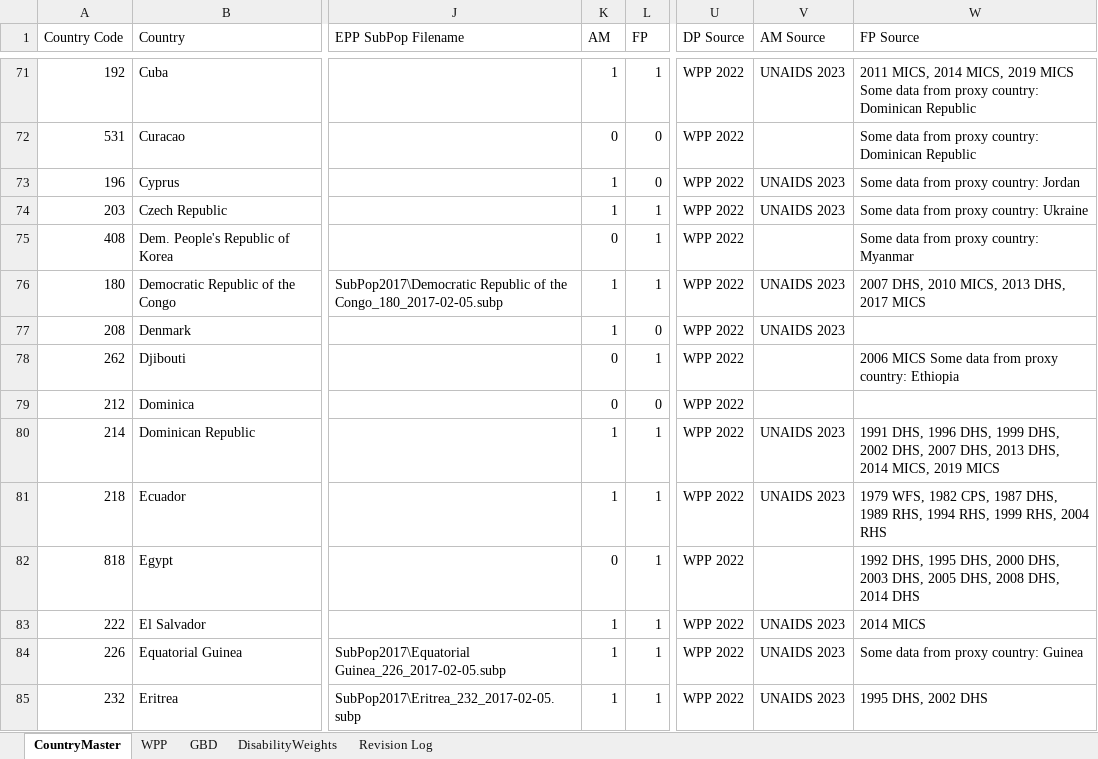
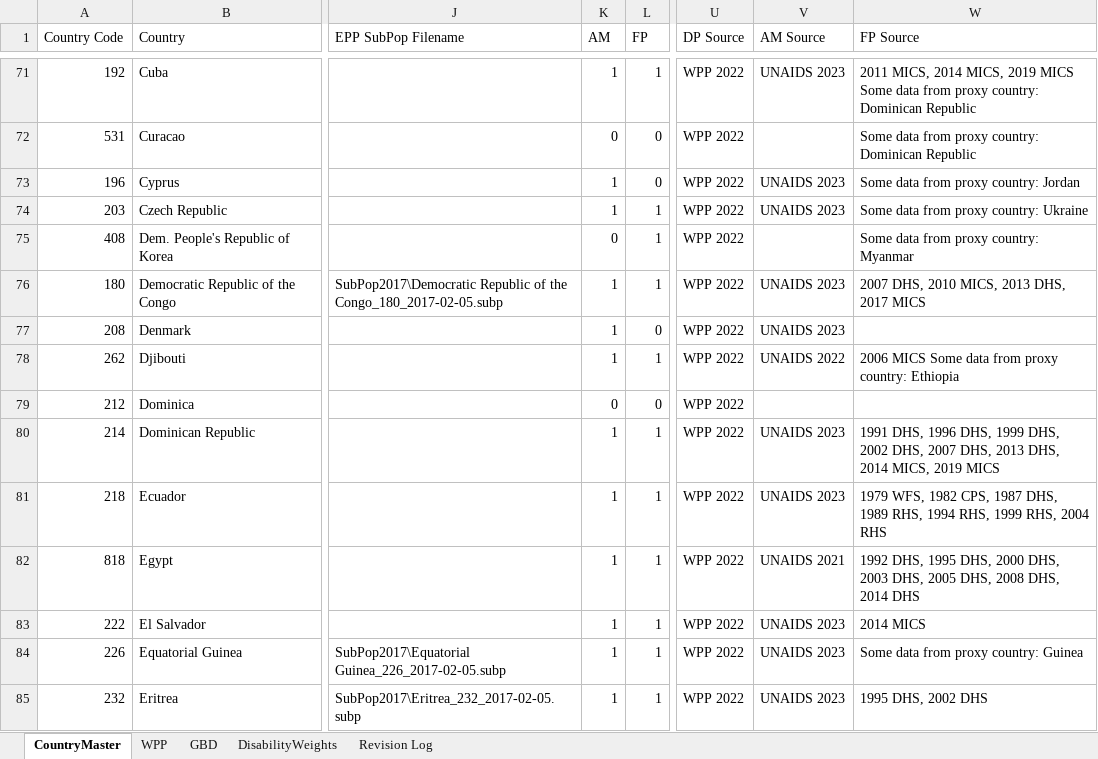
Before and after one commit to AvenirHealth-org/SpectrumWebDefaultData, an Excel workbook: SourceData/globals/GBModData.xlsx, sheet CountryMaster, drawn as a sheet; only a part is shown, gaps mark what is left out; values as stored, in another font and other column widths than the file's, no borders; the diff covers the shown part only; the diff names each change by its address in the sheet, - before the commit and + after, or states it on an @@ line.

```diff
--- a/SourceData/globals/GBModData.xlsx (sheet CountryMaster)
+++ b/SourceData/globals/GBModData.xlsx (sheet CountryMaster)
-K78 (AM): 0
+K78 (AM): 1
-V78 (AM Source): (empty)
+V78 (AM Source): UNAIDS 2022
-K82 (AM): 0
+K82 (AM): 1
-V82 (AM Source): (empty)
+V82 (AM Source): UNAIDS 2021
```
Also changed, not shown: 48 edited cells elsewhere in this sheet, 1 other file.
